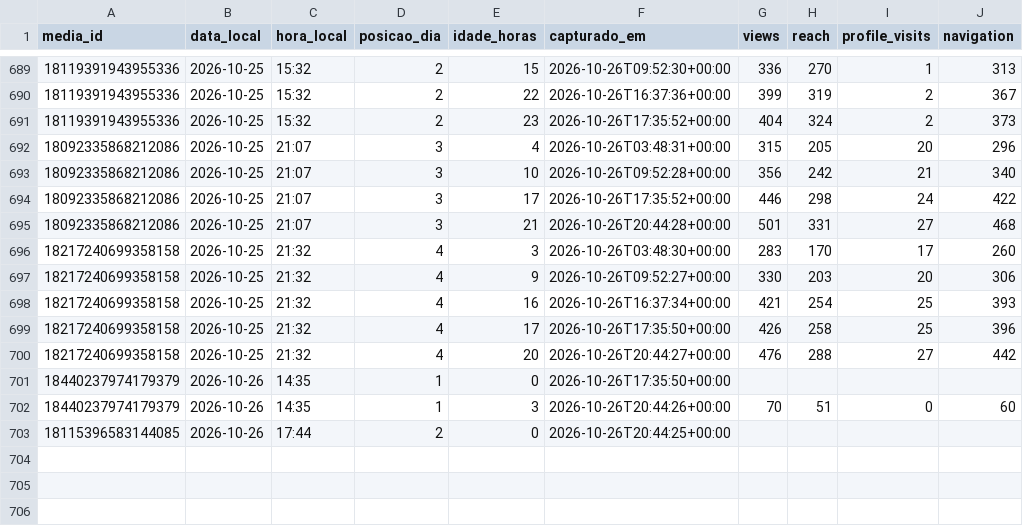
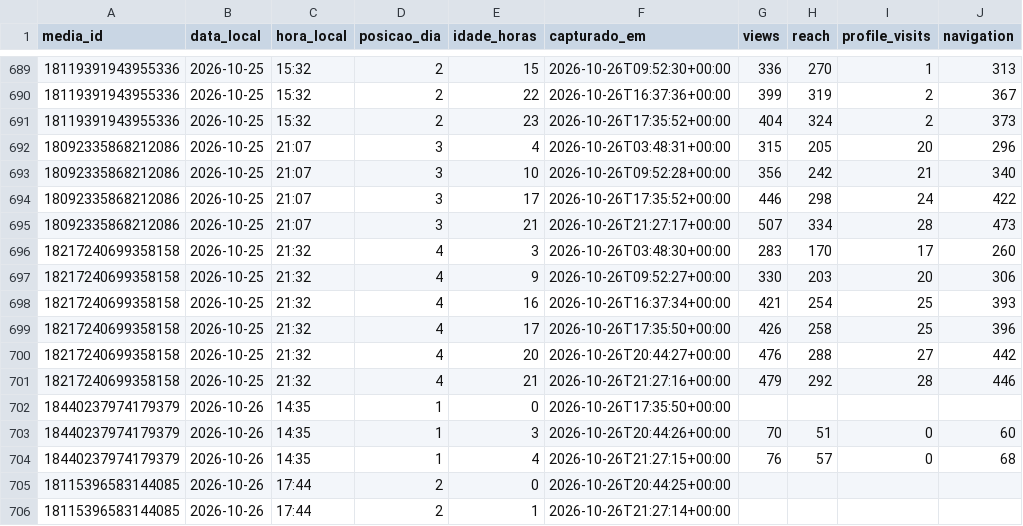
Before and after one commit to trevisollinux/line-insta-poster, a CSV file: state/stories_curva.csv, drawn as a sheet; only a part is shown, gaps mark what is left out.

```diff
--- a/state/stories_curva.csv
+++ b/state/stories_curva.csv
@@ -694,3 +694,3 @@ media_id,data_local,hora_local,posicao_dia,idade_horas,capturado_em,views,reach,
 18092335868212086,2026-10-25,21:07,3,17,2026-10-26T17:35:52+00:00,446,298,24,422
-18092335868212086,2026-10-25,21:07,3,21,2026-10-26T20:44:28+00:00,501,331,27,468
+18092335868212086,2026-10-25,21:07,3,21,2026-10-26T21:27:17+00:00,507,334,28,473
 18217240699358158,2026-10-25,21:32,4,3,2026-10-26T03:48:30+00:00,283,170,17,260
@@ -700,4 +700,7 @@ media_id,data_local,hora_local,posicao_dia,idade_horas,capturado_em,views,reach,
 18217240699358158,2026-10-25,21:32,4,20,2026-10-26T20:44:27+00:00,476,288,27,442
+18217240699358158,2026-10-25,21:32,4,21,2026-10-26T21:27:16+00:00,479,292,28,446
 18440237974179379,2026-10-26,14:35,1,0,2026-10-26T17:35:50+00:00,,,,
 18440237974179379,2026-10-26,14:35,1,3,2026-10-26T20:44:26+00:00,70,51,0,60
+18440237974179379,2026-10-26,14:35,1,4,2026-10-26T21:27:15+00:00,76,57,0,68
 18115396583144085,2026-10-26,17:44,2,0,2026-10-26T20:44:25+00:00,,,,
+18115396583144085,2026-10-26,17:44,2,1,2026-10-26T21:27:14+00:00,,,,
```
Also changed, not shown: state/stories_metrics.csv.
